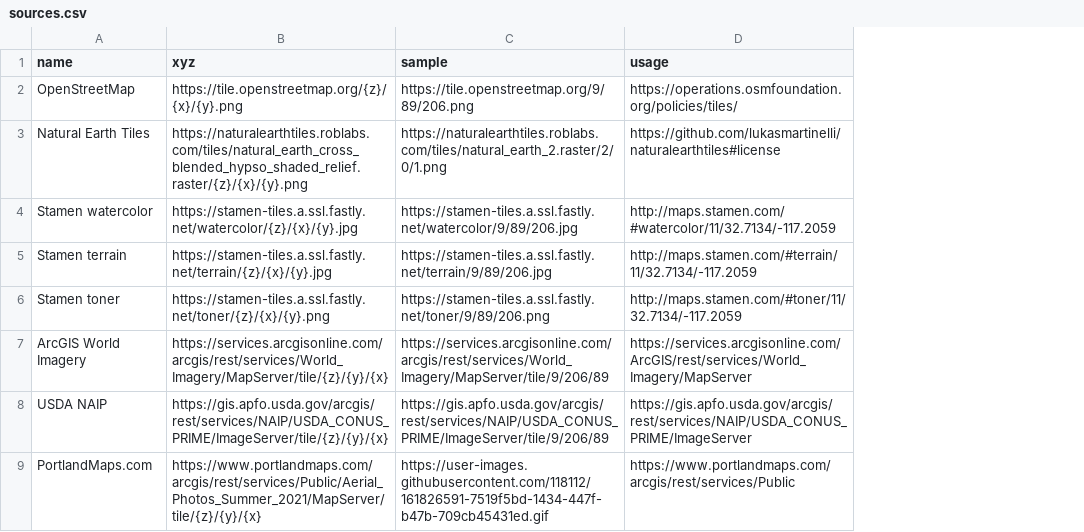
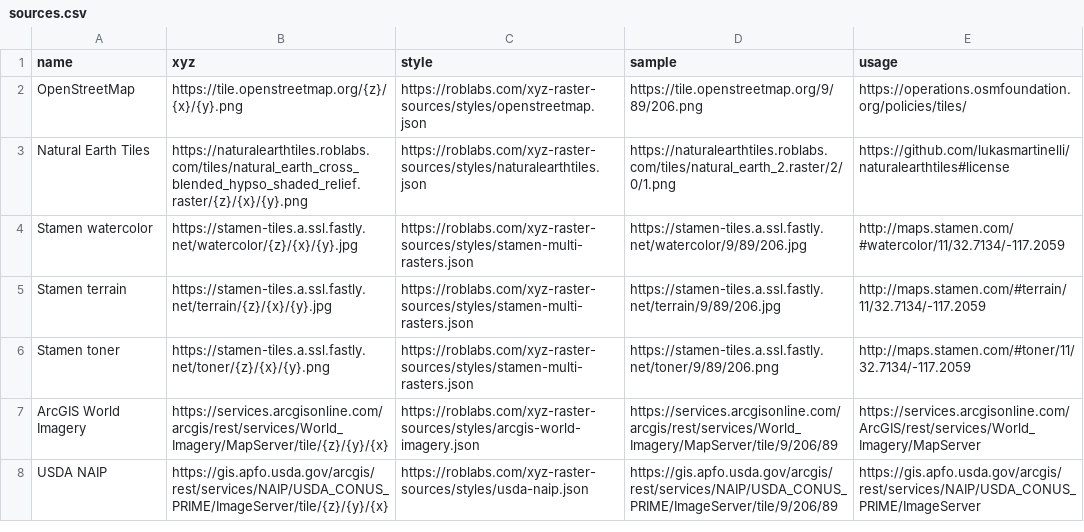
Before and after one commit to roblabs/xyz-raster-sources, a CSV file: _data/sources.csv, drawn as a sheet; removed rows and columns are numbered as before the commit, all else as after; the diff names each change by its address in the sheet, - before the commit and + after, or states it on an @@ line.

```diff
--- a/_data/sources.csv
+++ b/_data/sources.csv
+column C (style), rows 2-8: https://roblabs.com/xyz-raster-sources/styles/openstreetmap.json | https://roblabs.com/xyz-raster-sources/styles/naturalearthtiles.json | https://roblabs.com/xyz-raster-sources/styles/stamen-multi-rasters.json | https://roblabs.com/xyz-raster-sources/styles/stamen-multi-rasters.json | https://roblabs.com/xyz-raster-sources/styles/stamen-multi-rasters.json | https://roblabs.com/xyz-raster-sources/styles/arcgis-world-imagery.json | https://roblabs.com/xyz-raster-sources/styles/usda-naip.json
-row 9: PortlandMaps.com | https://www.portlandmaps.com/arcgis/rest/services/Public/Aerial_Photos_Summer_2021/MapServer/tile/{z}/{y}/{x} | https://user-images.githubusercontent.com/118112/161826591-7519f5bd-1434-447f-b47b-709cb45431ed.gif | https://www.portlandmaps.com/arcgis/rest/services/Public
```
Also changed, not shown: 3 other files.
